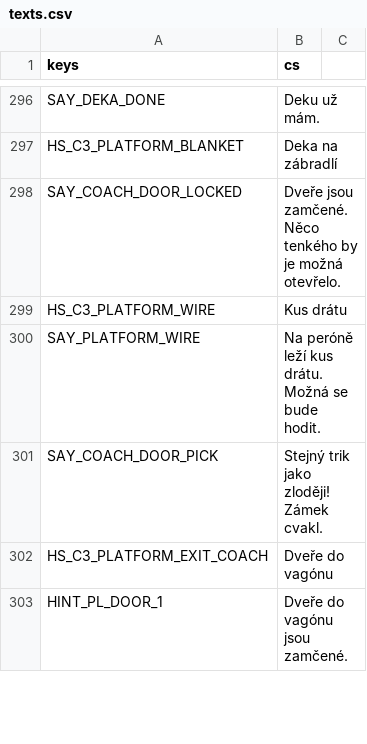
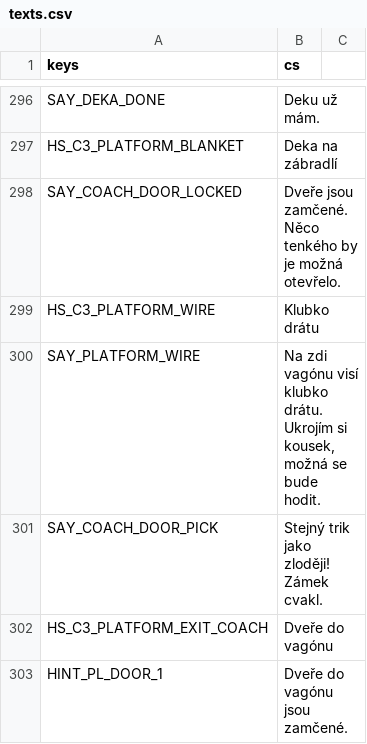
Before and after one commit to mugsatcz/adventura, a CSV file: locale/texts.csv, drawn as a sheet; only a part is shown, gaps mark what is left out.

```diff
--- a/locale/texts.csv
+++ b/locale/texts.csv
@@ -298,4 +298,4 @@ HS_C3_PLATFORM_BLANKET,Deka na zábradlí
 SAY_COACH_DOOR_LOCKED,Dveře jsou zamčené. Něco tenkého by je možná otevřelo.
-HS_C3_PLATFORM_WIRE,Kus drátu
-SAY_PLATFORM_WIRE,"Na peróně leží kus drátu. Možná se bude hodit."
+HS_C3_PLATFORM_WIRE,Klubko drátu
+SAY_PLATFORM_WIRE,"Na zdi vagónu visí klubko drátu. Ukrojím si kousek, možná se bude hodit."
 SAY_COACH_DOOR_PICK,Stejný trik jako zloději! Zámek cvakl.
```
Also changed, not shown: 1 other file.
